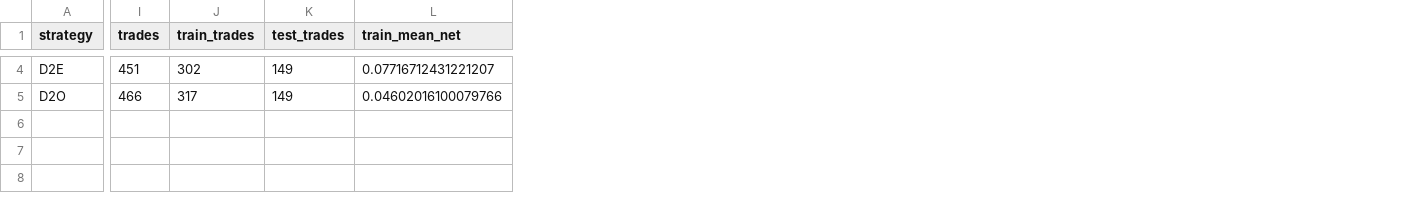
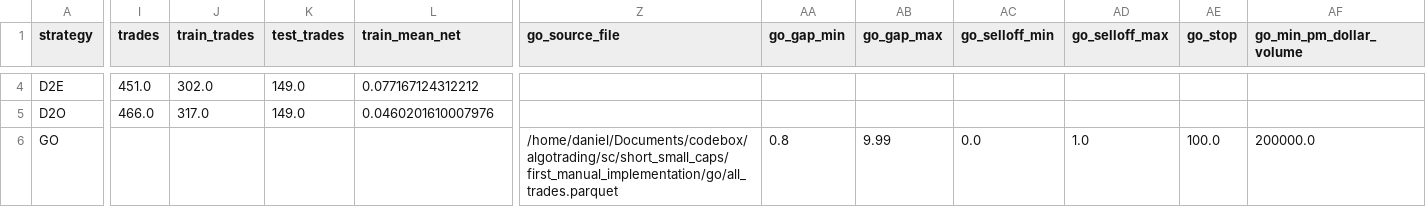
Before and after one commit to dbeu/sc-signals, a CSV file: config/selected_params.csv, drawn as a sheet; only a part is shown, gaps mark what is left out; rows hold the shown columns only; the diff covers the shown part only; the diff names each change by its address in the sheet, - before the commit and + after, or states it on an @@ line.

```diff
--- a/config/selected_params.csv
+++ b/config/selected_params.csv
+column Z (go_source_file), empty
+column AA (go_gap_min), empty
+column AB (go_gap_max), empty
+column AC (go_selloff_min), empty
+column AD (go_selloff_max), empty
+column AE (go_stop), empty
+column AF (go_min_pm_dollar_volume), empty
-I4 (trades): 451
+I4 (trades): 451.0
-J4 (train_trades): 302
+J4 (train_trades): 302.0
-K4:K5 (test_trades): 149
+K4:K5 (test_trades): 149.0
-L4 (train_mean_net): 0.07716712431221207
+L4 (train_mean_net): 0.077167124312212
-I5 (trades): 466
+I5 (trades): 466.0
-J5 (train_trades): 317
+J5 (train_trades): 317.0
-L5 (train_mean_net): 0.04602016100079766
+L5 (train_mean_net): 0.0460201610007976
+row 6: GO |  |  |  |  | /home/daniel/Documents/codebox/algotrading/sc/short_small_caps/first_manual_implementation/go/all_trades.parquet | 0.8 | 9.99 | 0.0 | 1.0 | 100.0 | 200000.0
```
Also changed, not shown: 46 edited cells elsewhere in this file, 10 other files.
